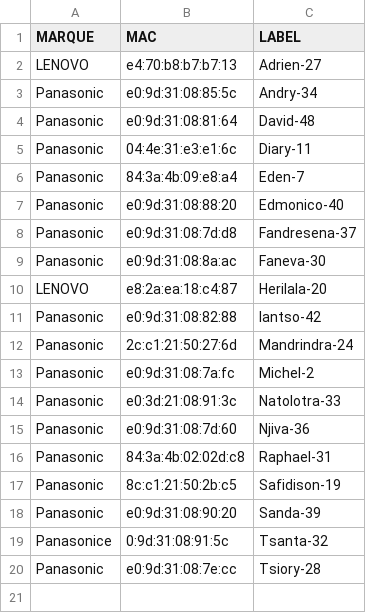
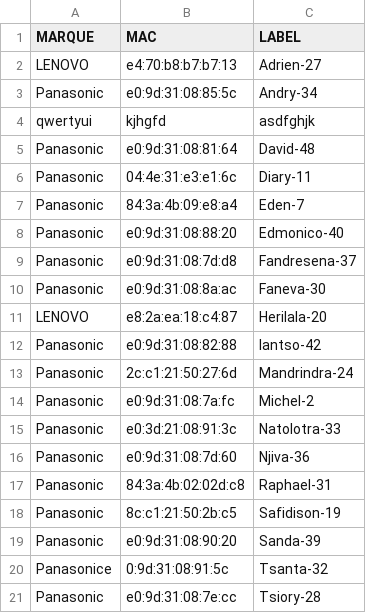
Before and after one commit to Tsanta04/TsantaMIT, a CSV file: exoInfoFichier/PcMIT.csv, drawn as a sheet.

```diff
--- a/exoInfoFichier/PcMIT.csv
+++ b/exoInfoFichier/PcMIT.csv
@@ -3,2 +3,3 @@ LENOVO,e4:70:b8:b7:b7:13,Adrien-27
 Panasonic,e0:9d:31:08:85:5c,Andry-34
+qwertyui,kjhgfd,asdfghjk
 Panasonic,e0:9d:31:08:81:64,David-48
```
Also changed, not shown: exoInfoFichier/EtudiantsMIT.csv, 2 other files.
